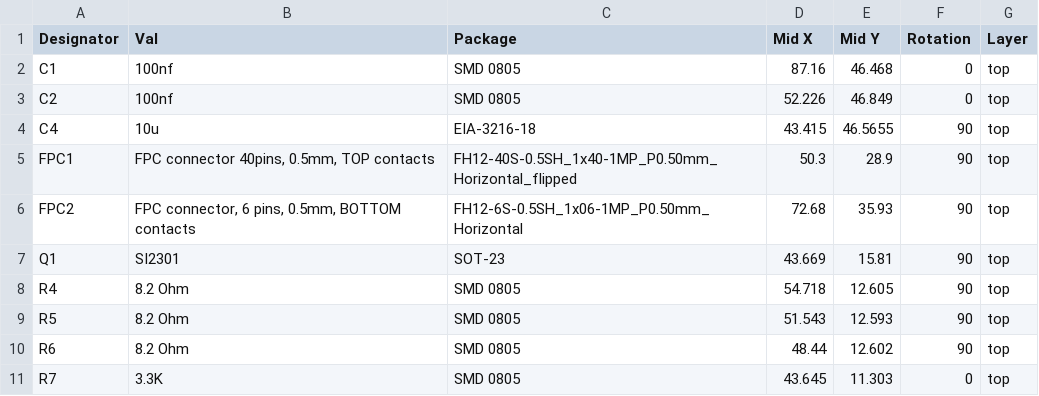
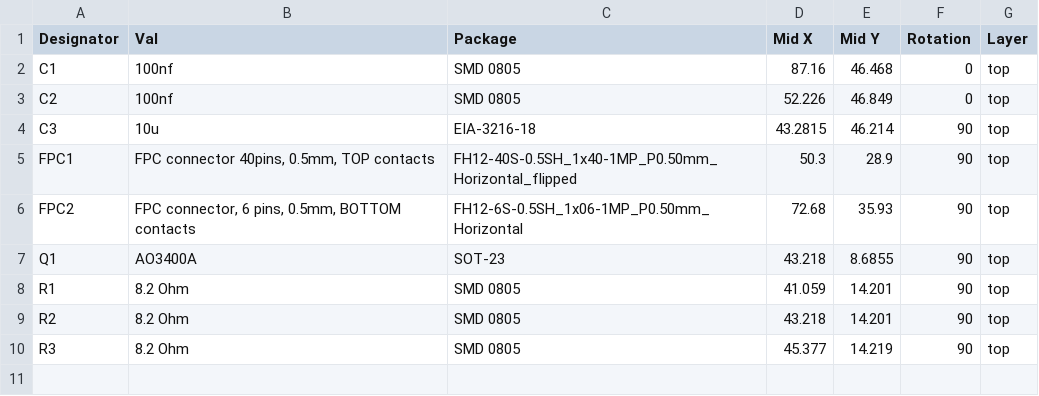
Before and after one commit to zapta/simple_stepper_motor_analyzer, a CSV file: kicad/JLCPCB/stepper_analyzer-top-pos.csv, drawn as a sheet.

Commit message:
Updated kicad files for MK3

```diff
--- a/kicad/JLCPCB/stepper_analyzer-top-pos.csv
+++ b/kicad/JLCPCB/stepper_analyzer-top-pos.csv
@@ -3,9 +3,8 @@ C1,100nf,SMD 0805,87.16,46.468,0,top
 C2,100nf,SMD 0805,52.226,46.849,0,top
-C4,10u,EIA-3216-18,43.415,46.5655,90,top
+C3,10u,EIA-3216-18,43.2815,46.214,90,top
 FPC1,"FPC connector 40pins,  0.5mm,  TOP contacts",FH12-40S-0.5SH_1x40-1MP_P0.50mm_Horizontal_flipped,50.3,28.9,90,top
 FPC2,"FPC connector, 6 pins, 0.5mm, BOTTOM contacts",FH12-6S-0.5SH_1x06-1MP_P0.50mm_Horizontal,72.68,35.93,90,top
-Q1,SI2301,SOT-23,43.669,15.81,90,top
-R4,8.2 Ohm,SMD 0805,54.718,12.605,90,top
-R5,8.2 Ohm,SMD 0805,51.543,12.593,90,top
-R6,8.2 Ohm,SMD 0805,48.44,12.602,90,top
-R7,3.3K,SMD 0805,43.645,11.303,0,top
+Q1,AO3400A ,SOT-23,43.218,8.6855,90,top
+R1,8.2 Ohm,SMD 0805,41.059,14.201,90,top
+R2,8.2 Ohm,SMD 0805,43.218,14.201,90,top
+R3,8.2 Ohm,SMD 0805,45.377,14.219,90,top
```
Also changed, not shown: kicad/JLCPCB/stepper_analyzer_bom.csv, 20 other files.
